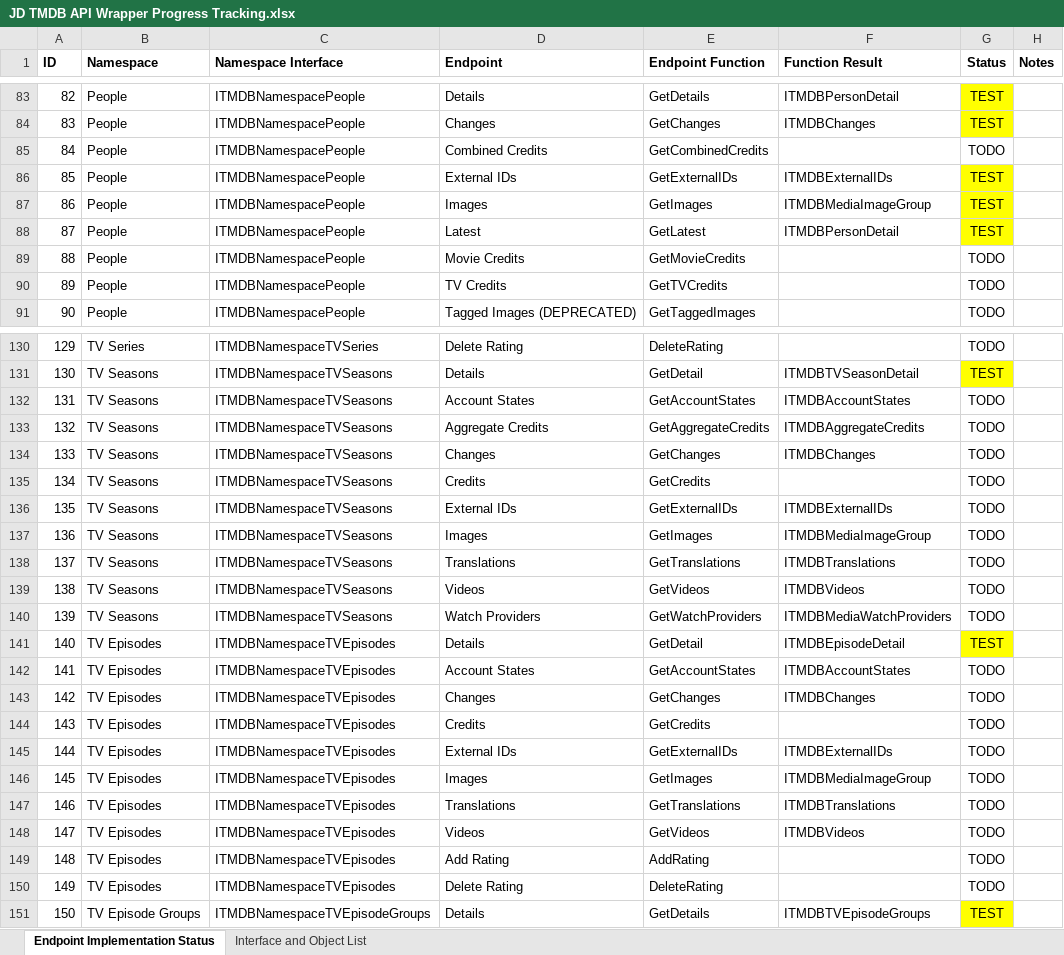
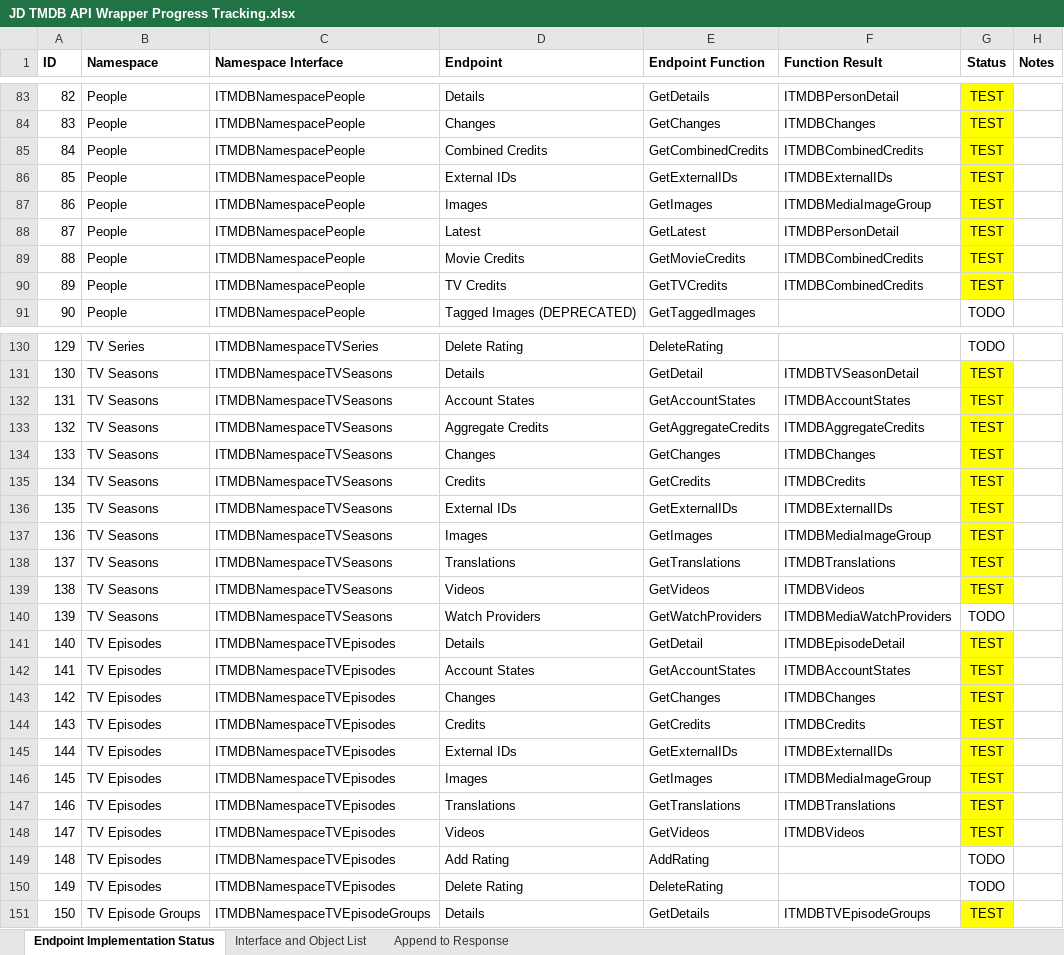
Before and after one commit to djjd47130/JD-TMDB, an Excel workbook: JD TMDB API Wrapper Progress Tracking.xlsx, sheet Endpoint Implementation Status, drawn as a sheet; only a part is shown, gaps mark what is left out; values as stored, in another font and other column widths than the file's, no borders; the diff covers the shown part only; the diff names each change by its address in the sheet, - before the commit and + after, or states it on an @@ line.

```diff
--- a/JD TMDB API Wrapper Progress Tracking.xlsx (sheet Endpoint Implementation Status)
+++ b/JD TMDB API Wrapper Progress Tracking.xlsx (sheet Endpoint Implementation Status)
+sheet tab: Append to Response
-F85 (Function Result): (empty)
+F85 (Function Result): ITMDBCombinedCredits
-G85 (Status): TODO
+G85 (Status): TEST
-G85 fill: none
+G85 fill: #FFFF00
-F89:F90 (Function Result): (empty)
+F89:F90 (Function Result): ITMDBCombinedCredits
-G89:G90 (Status): TODO
+G89:G90 (Status): TEST
-G89:G90 fill: none
+G89:G90 fill: #FFFF00
-G132:G139 (Status): TODO
+G132:G139 (Status): TEST
-G132:G139 fill: none
+G132:G139 fill: #FFFF00
-F135 (Function Result): (empty)
+F135 (Function Result): ITMDBCredits
-G142:G148 (Status): TODO
+G142:G148 (Status): TEST
-G142:G148 fill: none
+G142:G148 fill: #FFFF00
-F144 (Function Result): (empty)
+F144 (Function Result): ITMDBCredits
```
Also changed, not shown: 4 edited cells and cell formats elsewhere in this sheet, sheet Interface and Object List, formulas that keep their value, 17 other files.
